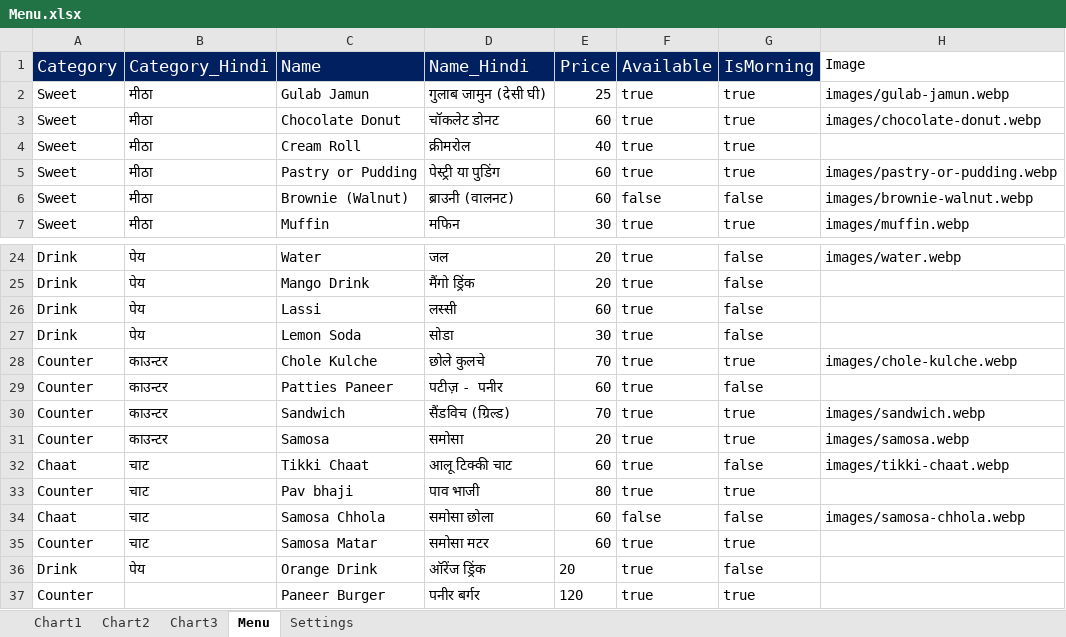
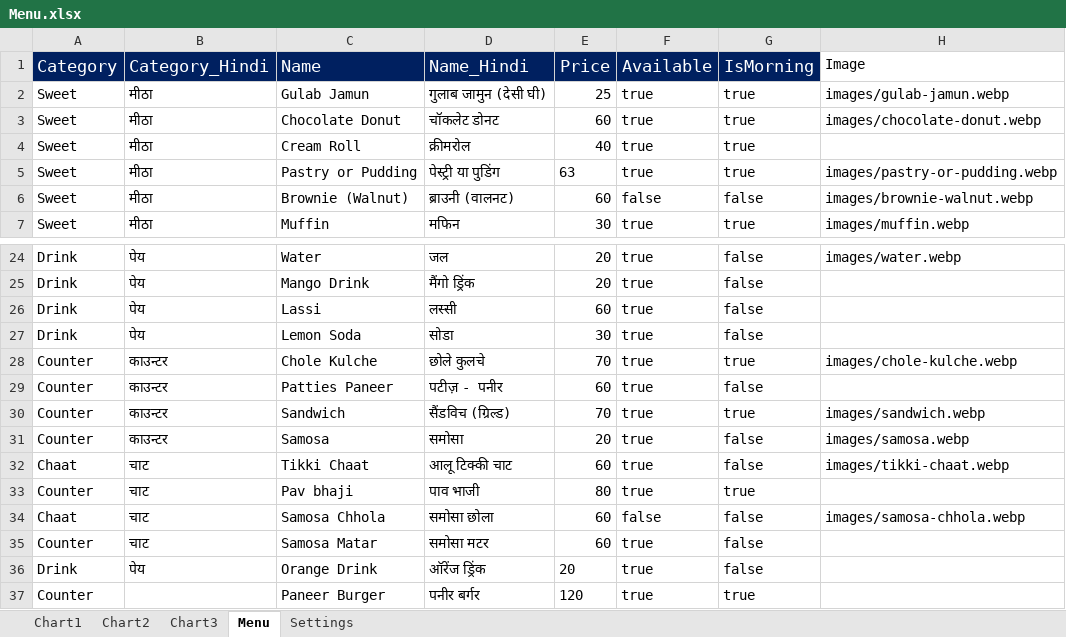
Before and after one commit to ashisha340d/digitalmenu, an Excel workbook: Menu.xlsx, sheet Menu, drawn as a sheet; only a part is shown, gaps mark what is left out; values as stored, in another font and other column widths than the file's, no borders; the diff names each change by its address in the sheet, - before the commit and + after, or states it on an @@ line.

Commit message:
'morning tea'

```diff
--- a/Menu.xlsx (sheet Menu)
+++ b/Menu.xlsx (sheet Menu)
-E5 (Price): 60
+E5 (Price): 63
-G31 (IsMorning): true
+G31 (IsMorning): false
-G35 (IsMorning): true
+G35 (IsMorning): false
```
